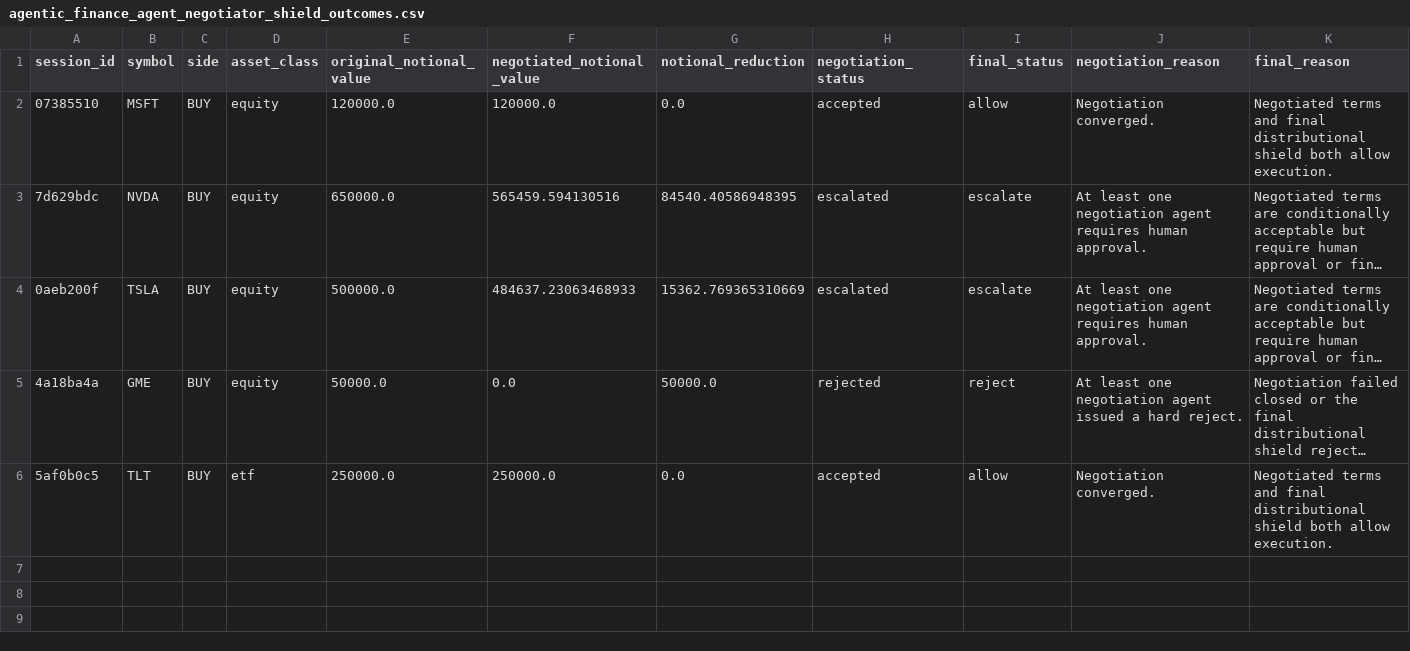
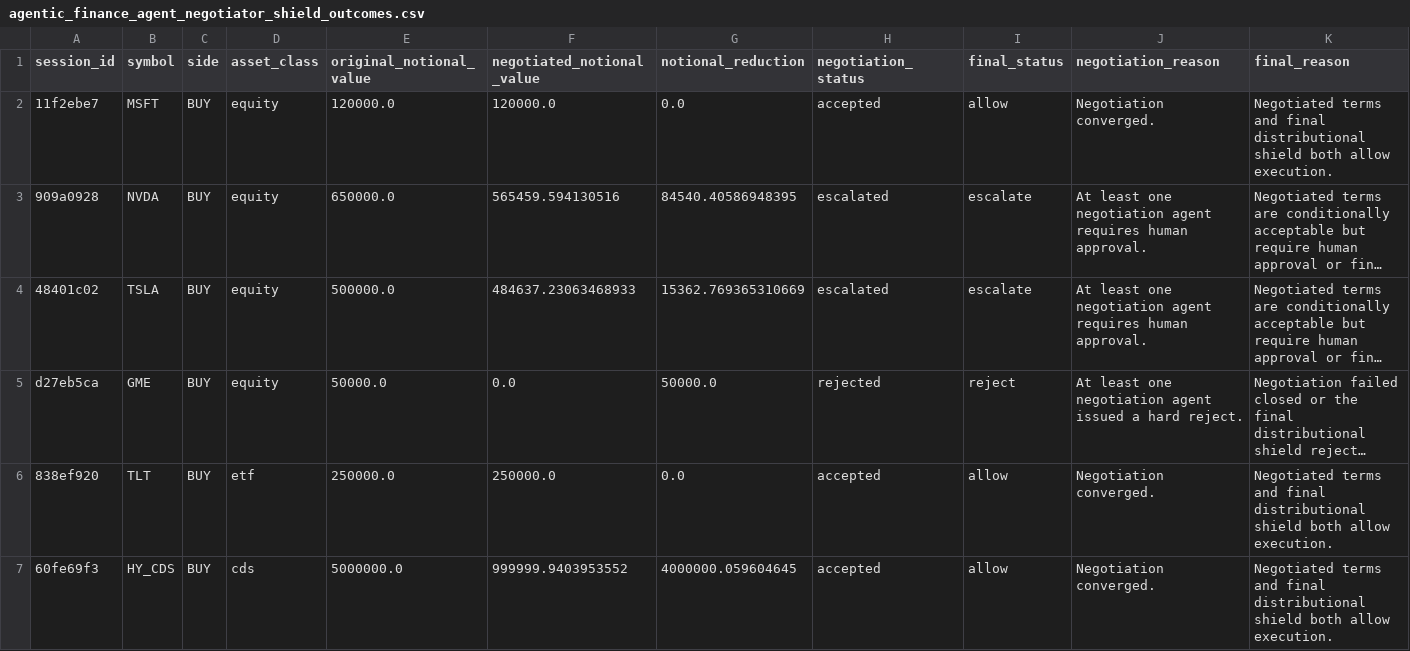
Before and after one commit to Davidpazn/agentic-finance-distributional-shield, a CSV file: data/agentic_finance_agent_negotiator_shield_outcomes.csv, drawn as a sheet; only a part is shown; long unchanged cells end in …; rows hold the shown columns only; the diff names each change by its address in the sheet, - before the commit and + after, or states it on an @@ line.

```diff
--- a/data/agentic_finance_agent_negotiator_shield_outcomes.csv
+++ b/data/agentic_finance_agent_negotiator_shield_outcomes.csv
-A2 (session_id): 07385510
+A2 (session_id): 11f2ebe7
-A3 (session_id): 7d629bdc
+A3 (session_id): 909a0928
-A4 (session_id): 0aeb200f
+A4 (session_id): 48401c02
-A5 (session_id): 4a18ba4a
+A5 (session_id): d27eb5ca
-A6 (session_id): 5af0b0c5
+A6 (session_id): 838ef920
+row 7: 60fe69f3 | HY_CDS | BUY | cds | 5000000.0 | 999999.9403953552 | 4000000.059604645 | accepted | allow | Negotiation converged. | Negotiated terms and final distributional shield both allow execution.
```
Also changed, not shown: data/agentic_finance_agent_negotiator_shield_offers.csv, data/agentic_finance_giant_notebook_audit_log.csv, 12 other files.
